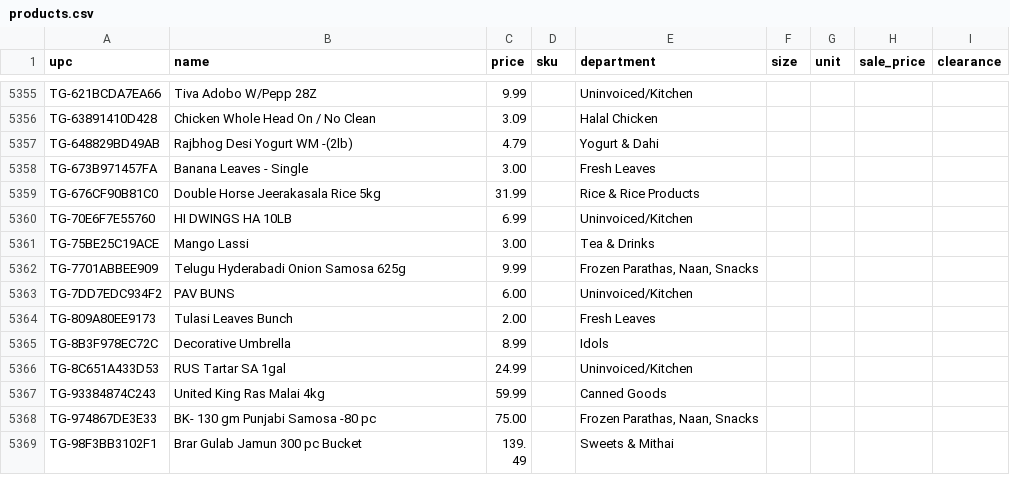
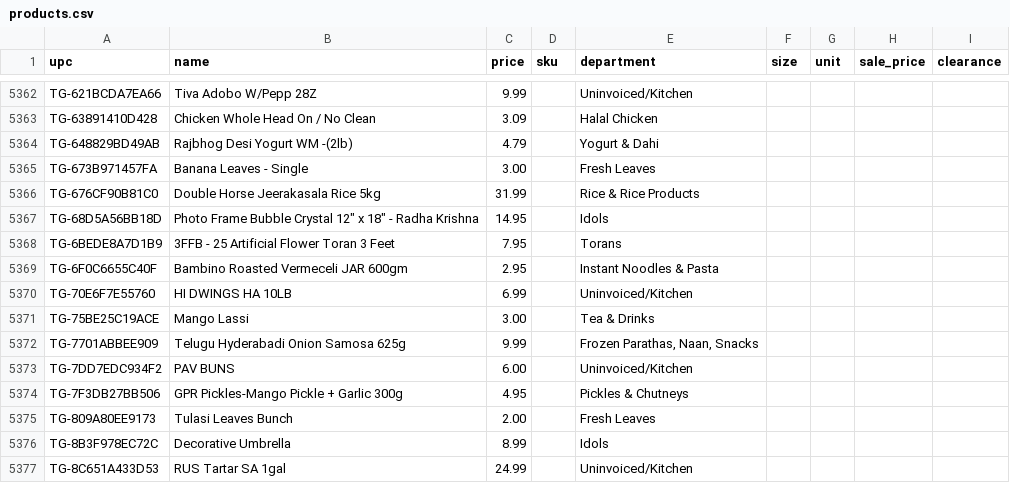
Before and after one commit to spicetownbackend/spicetown-labels, a CSV file: data/products.csv, drawn as a sheet; only a part is shown, gaps mark what is left out; the shorter side is filled out with more unchanged rows; the diff covers the shown part only.

```diff
--- a/data/products.csv
+++ b/data/products.csv
@@ -5359,2 +5366,5 @@ TG-673B971457FA,Banana Leaves - Single,3.00,,Fresh Leaves,,,,
 TG-676CF90B81C0,Double Horse Jeerakasala Rice 5kg,31.99,,Rice & Rice Products,,,,
+TG-68D5A56BB18D,"Photo Frame Bubble Crystal 12"" x 18"" - Radha Krishna",14.95,,Idols,,,,
+TG-6BEDE8A7D1B9,3FFB - 25 Artificial Flower Toran 3 Feet,7.95,,Torans,,,,
+TG-6F0C6655C40F,Bambino Roasted Vermeceli JAR 600gm,2.95,,Instant Noodles & Pasta,,,,
 TG-70E6F7E55760,HI DWINGS HA 10LB,6.99,,Uninvoiced/Kitchen,,,,
@@ -5363,2 +5373,3 @@ TG-7701ABBEE909,Telugu Hyderabadi Onion Samosa 625g,9.99,,"Frozen Parathas, Naan
 TG-7DD7EDC934F2,PAV BUNS,6.00,,Uninvoiced/Kitchen,,,,
+TG-7F3DB27BB506,GPR Pickles-Mango Pickle + Garlic 300g,4.95,,Pickles & Chutneys,,,,
 TG-809A80EE9173,Tulasi Leaves Bunch,2.00,,Fresh Leaves,,,,
```
Also changed, not shown: 19 added rows elsewhere in this file, 1 other file.
